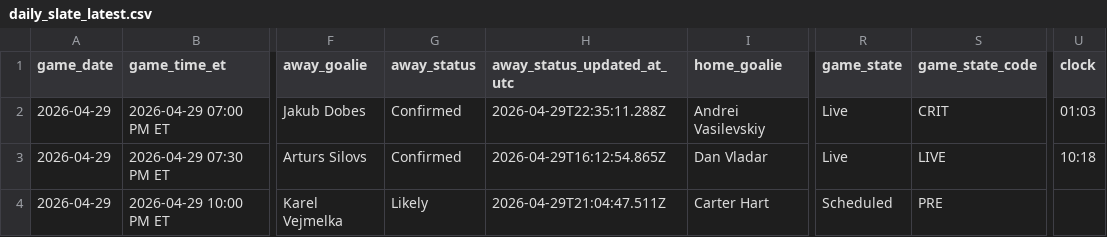
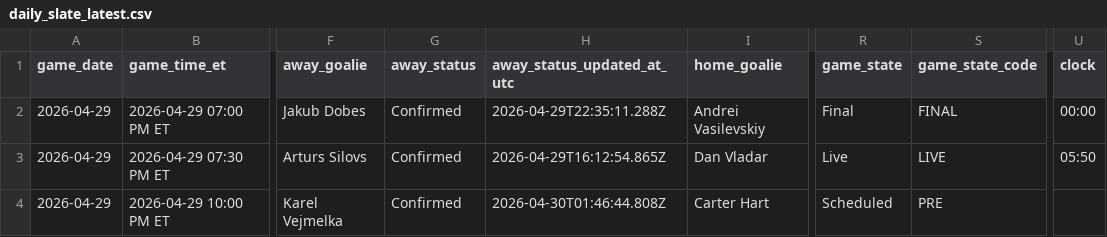
Before and after one commit to gauravgandhi01/first_period_stats, a CSV file: live/daily_slate_latest.csv, drawn as a sheet; only a part is shown, gaps mark what is left out; the diff names each change by its address in the sheet, - before the commit and + after, or states it on an @@ line.

Commit message:
auto: update firstperiodstats outputs for 2026-04-29 (2026-04-30 01:50:02 UTC)

```diff
--- a/live/daily_slate_latest.csv
+++ b/live/daily_slate_latest.csv
-R2 (game_state): Live
+R2 (game_state): Final
-S2 (game_state_code): CRIT
+S2 (game_state_code): FINAL
-U2 (clock): 01:03
+U2 (clock): 00:00
-U3 (clock): 10:18
+U3 (clock): 05:50
-G4 (away_status): Likely
+G4 (away_status): Confirmed
-H4 (away_status_updated_at_utc): 2026-04-29T21:04:47.511Z
+H4 (away_status_updated_at_utc): 2026-04-30T01:46:44.808Z
```
Also changed, not shown: 3 other files.
